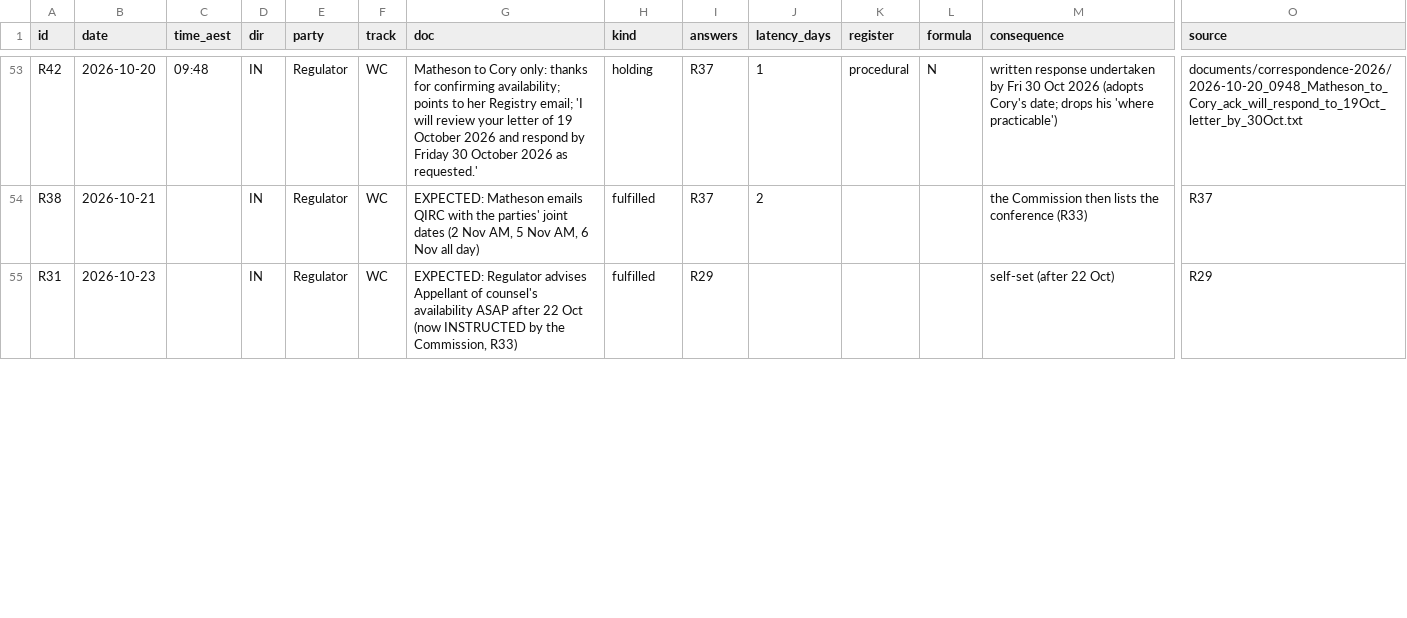
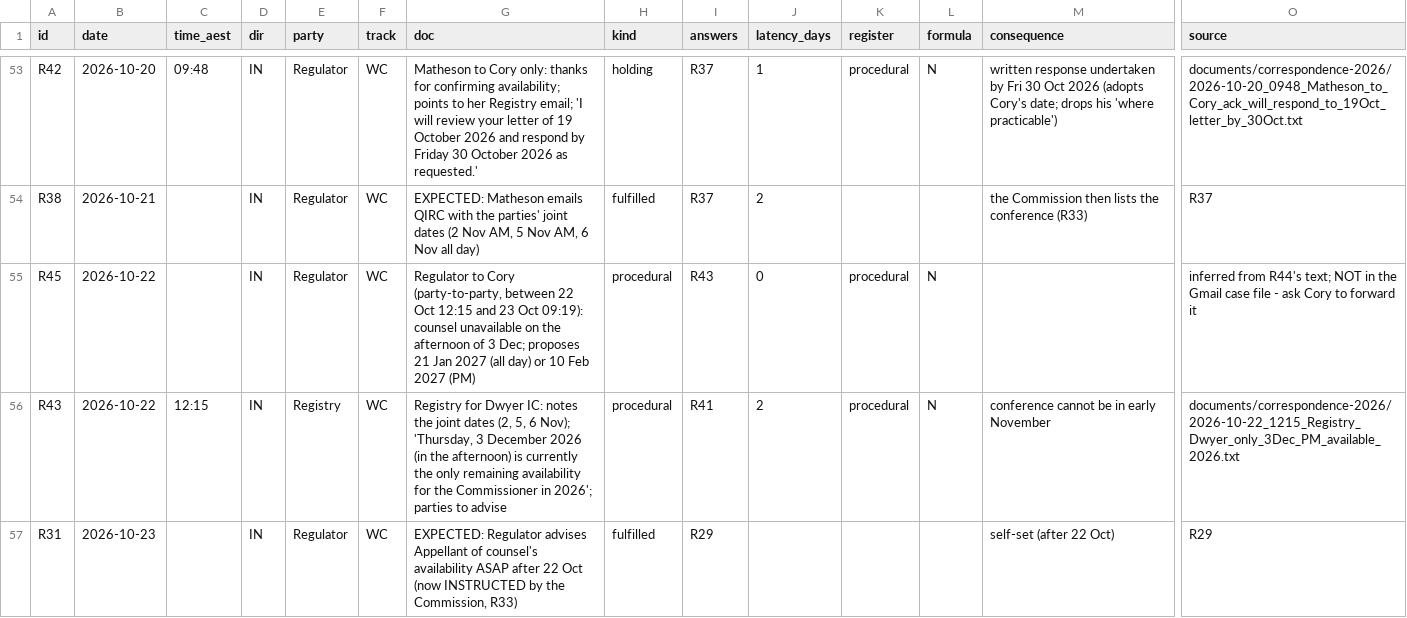
Before and after one commit to Cory789-byte/Personalproject, a TSV file: wc2024227/index/COMMS_SIGNAL_LEDGER.tsv, drawn as a sheet; only a part is shown, gaps mark what is left out; rows hold the shown columns only; the diff covers the shown part only; the diff names each change by its address in the sheet, - before the commit and + after, or states it on an @@ line.

```diff
--- a/wc2024227/index/COMMS_SIGNAL_LEDGER.tsv
+++ b/wc2024227/index/COMMS_SIGNAL_LEDGER.tsv
+row 55: R45 | 2026-10-22 |  | IN | Regulator | WC | Regulator to Cory (party-to-party, between 22 Oct 12:15 and 23 Oct 09:19): counsel unavailable on the afternoon of 3 Dec; proposes 21 Jan 2027 (all day) or 10 Feb 2027 (PM) | procedural | R43 | 0 | procedural | N |  | inferred from R44's text; NOT in the Gmail case file - ask Cory to forward it
+row 56: R43 | 2026-10-22 | 12:15 | IN | Registry | WC | Registry for Dwyer IC: notes the joint dates (2, 5, 6 Nov); 'Thursday, 3 December 2026 (in the afternoon) is currently the only remaining availability for the Commissioner in 2026'; parties to advise | procedural | R41 | 2 | procedural | N | conference cannot be in early November | documents/correspondence-2026/2026-10-22_1215_Registry_Dwyer_only_3Dec_PM_available_2026.txt
```
Also changed, not shown: 5 added rows and 7 edited cells elsewhere in this file, wc2024227/index/MANIFEST.tsv, 9 other files.
